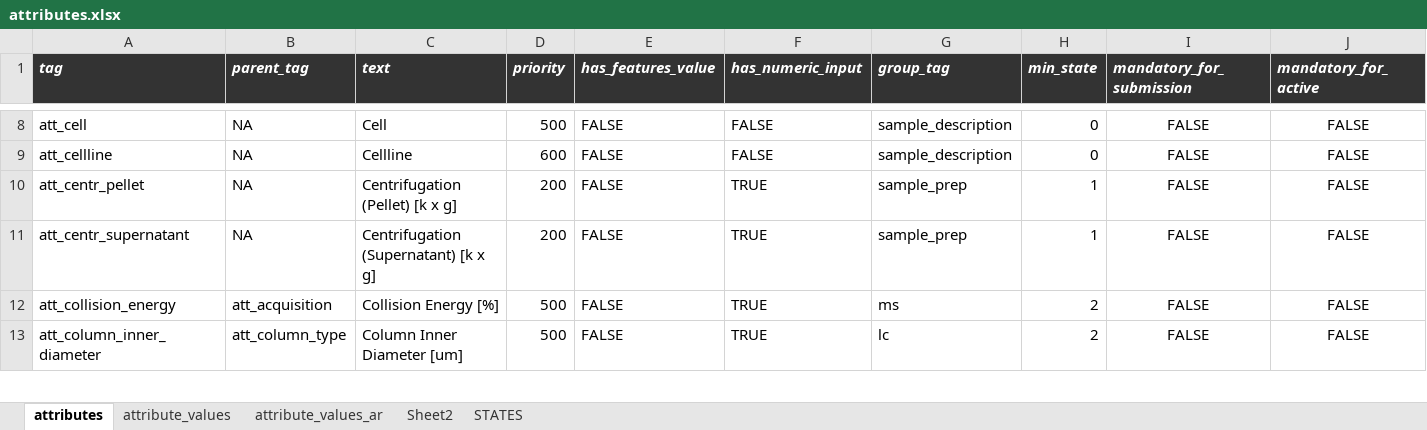
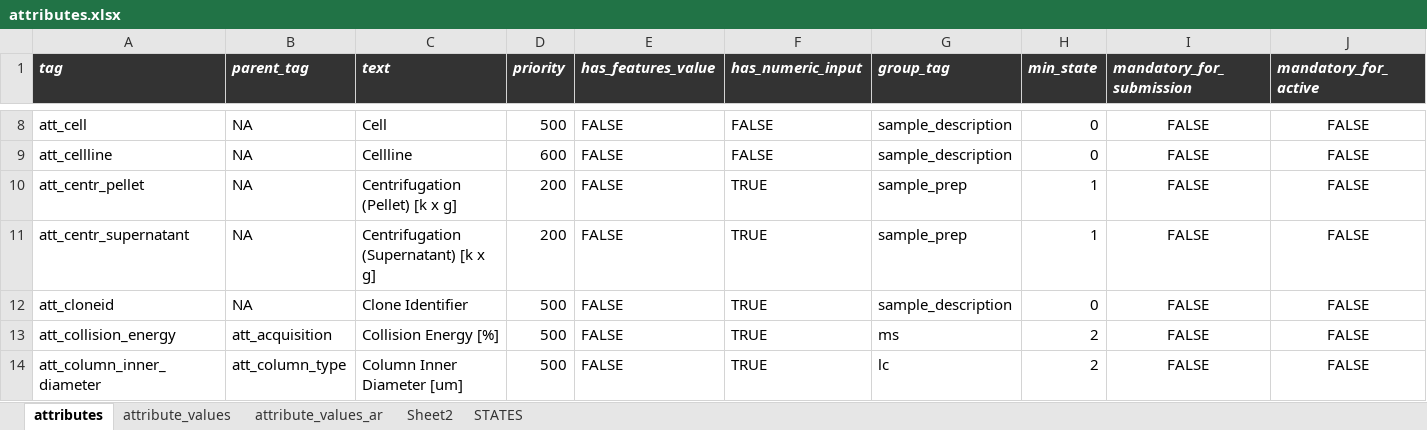
Before and after one commit to hnolCol/mitocube-backend, an Excel workbook: resources/attributes/attributes.xlsx, sheet attributes, drawn as a sheet; only a part is shown, gaps mark what is left out; values as stored, in another font and other column widths than the file's, no borders; conditional formats not drawn; rows hold the shown columns only; the diff names each change by its address in the sheet, - before the commit and + after, or states it on an @@ line.

```diff
--- a/resources/attributes/attributes.xlsx (sheet attributes)
+++ b/resources/attributes/attributes.xlsx (sheet attributes)
+row 12: att_cloneid | NA | Clone Identifier | 500 | FALSE | TRUE | sample_description | 0 | FALSE | FALSE
```
Also changed, not shown: 9 other files.
